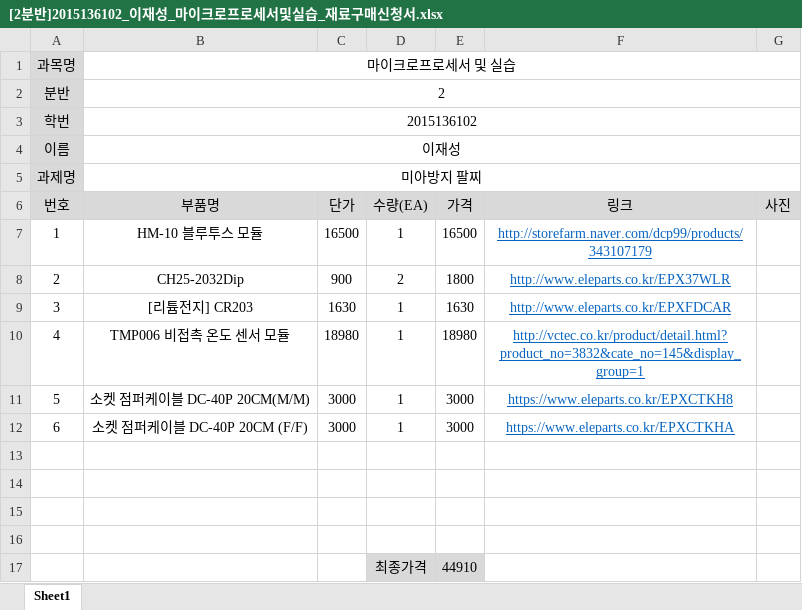
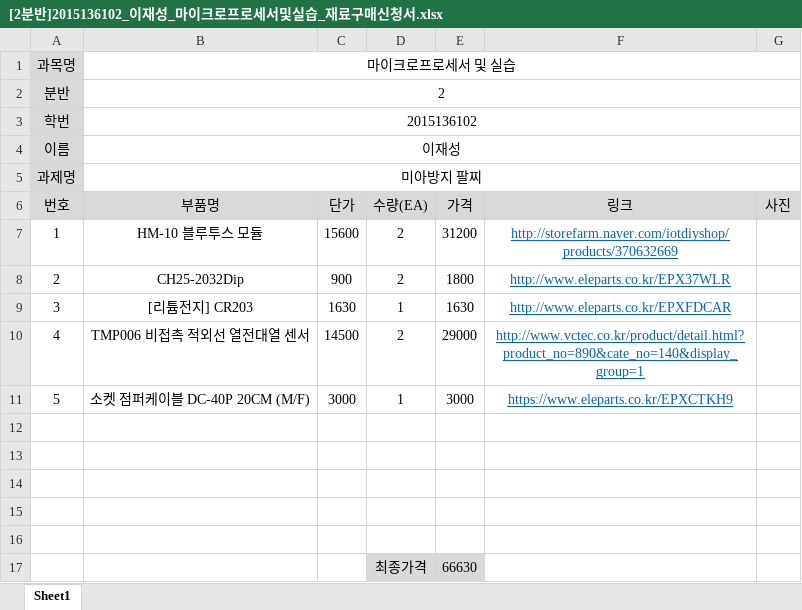
Before and after one commit to kutmicro/2015136102, an Excel workbook: [2분반]2015136102_이재성_마이크로프로세서및실습_재료구매신청서.xlsx, sheet Sheet1, drawn as a sheet; values as stored, in another font and other column widths than the file's, no borders; charts and pictures not drawn; removed rows and columns are numbered as before the commit, all else as after; the diff names each change by its address in the sheet, - before the commit and + after, or states it on an @@ line.

```diff
--- a/[2분반]2015136102_이재성_마이크로프로세서및실습_재료구매신청서.xlsx (sheet Sheet1)
+++ b/[2분반]2015136102_이재성_마이크로프로세서및실습_재료구매신청서.xlsx (sheet Sheet1)
-C7 (단가): 16500
+C7 (단가): 15600
-D7 (수량(EA)): 1
+D7 (수량(EA)): 2
-E7 (가격): 16500
+E7 (가격): 31200
-F7 (링크): http://storefarm.naver.com/dcp99/products/343107179
+F7 (링크): http://storefarm.naver.com/iotdiyshop/products/370632669
-B10 (부품명): TMP006 비접촉 온도 센서 모듈
+B10 (부품명): TMP006 비접촉 적외선 열전대열 센서
-C10 (단가): 18980
+C10 (단가): 14500
-D10 (수량(EA)): 1
+D10 (수량(EA)): 2
-E10 (가격): 18980
+E10 (가격): 29000
-F10 (링크): http://vctec.co.kr/product/detail.html?product_no=3832&cate_no=145&display_group=1
+F10 (링크): http://www.vctec.co.kr/product/detail.html?product_no=890&cate_no=140&display_group=1
-B11 (부품명): 소켓 점퍼케이블 DC-40P 20CM(M/M)
+B11 (부품명): 소켓 점퍼케이블 DC-40P 20CM (M/F)
-F11 (링크): https://www.eleparts.co.kr/EPXCTKH8
+F11 (링크): https://www.eleparts.co.kr/EPXCTKH9
-row 12: 6 | 소켓 점퍼케이블 DC-40P 20CM (F/F) | 3000 | 1 | 3000 | https://www.eleparts.co.kr/EPXCTKHA
-row 16:  |  |  | 최종가격 | 44910
+row 16: (empty)
-D16:E16 fill: #D9D9D9
+D16:E16 fill: none
+row 17:  |  |  | 최종가격 | 66630
```
Also changed, not shown: charts or pictures, 1 other file.
